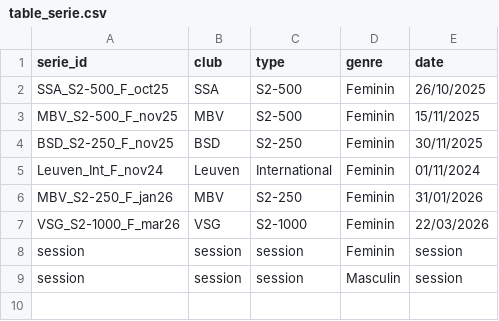
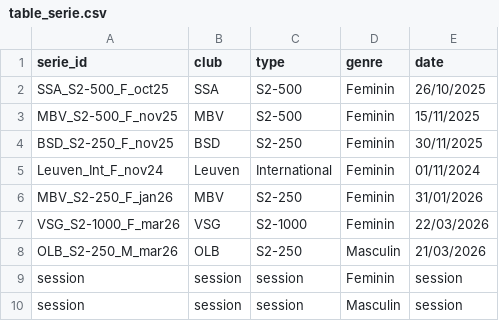
Before and after one commit to AlexisDardelet/DataBeach, a CSV file: root_tables/table_serie.csv, drawn as a sheet; the diff names each change by its address in the sheet, - before the commit and + after, or states it on an @@ line.

```diff
--- a/root_tables/table_serie.csv
+++ b/root_tables/table_serie.csv
+row 8: OLB_S2-250_M_mar26 | OLB | S2-250 | Masculin | 21/03/2026
```
Also changed, not shown: root_tables/table_game.csv, root_tables/table_player.csv, 5 other files.
